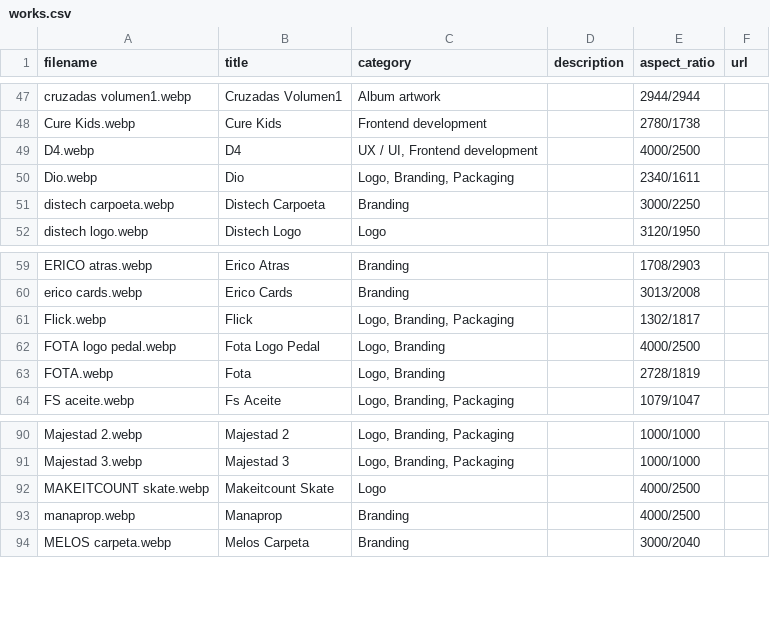
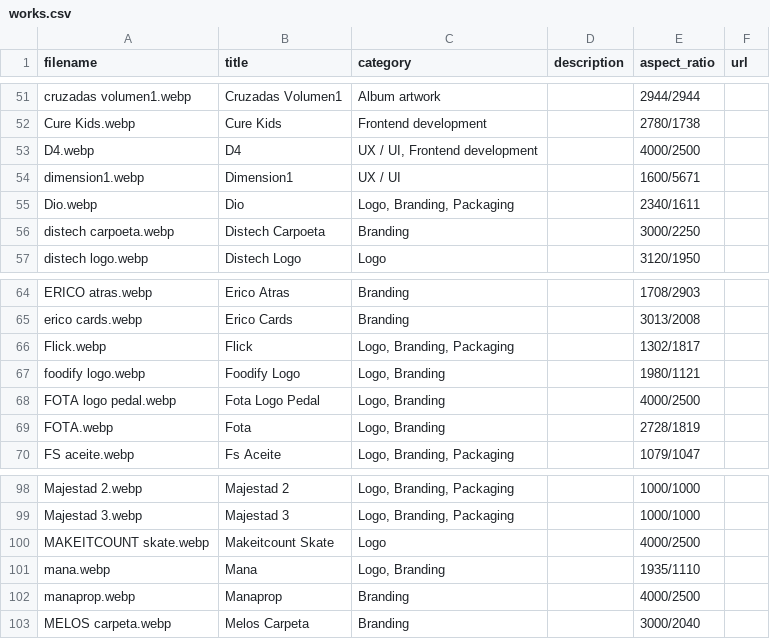
Before and after one commit to martinmana808/f925-26, a CSV file: public/assets/data/works.csv, drawn as a sheet; only a part is shown, gaps mark what is left out; the diff covers the shown part only.

```diff
--- a/public/assets/data/works.csv
+++ b/public/assets/data/works.csv
@@ -49,2 +53,3 @@ Cure Kids.webp,Cure Kids,Frontend development,,2780/1738,
 D4.webp,D4,"UX / UI, Frontend development",,4000/2500,
+dimension1.webp,Dimension1,"UX / UI",,1600/5671,
 Dio.webp,Dio,"Logo, Branding, Packaging",,2340/1611,
@@ -61,2 +66,3 @@ erico cards.webp,Erico Cards,Branding,,3013/2008,
 Flick.webp,Flick,"Logo, Branding, Packaging",,1302/1817,
+foodify logo.webp,Foodify Logo,"Logo, Branding",,1980/1121,
 FOTA logo pedal.webp,Fota Logo Pedal,"Logo, Branding",,4000/2500,
@@ -92,2 +100,3 @@ Majestad 3.webp,Majestad 3,"Logo, Branding, Packaging",,1000/1000,
 MAKEITCOUNT skate.webp,Makeitcount Skate,Logo,,4000/2500,
+mana.webp,Mana,"Logo, Branding",,1935/1110,
 manaprop.webp,Manaprop,Branding,,4000/2500,
```
Also changed, not shown: 8 added rows elsewhere in this file, 25 other files.
